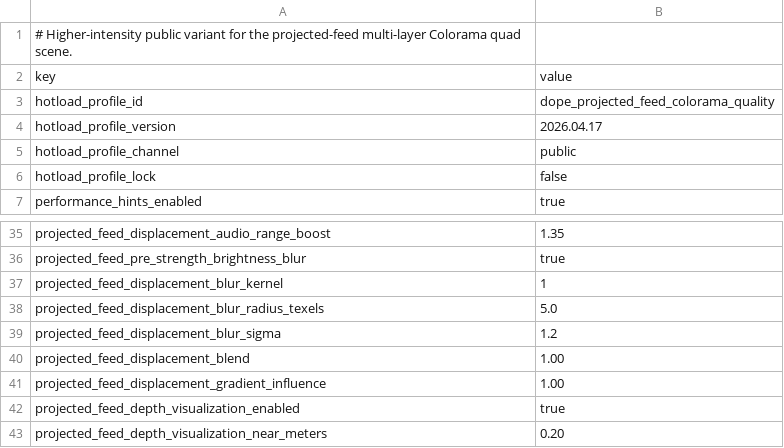
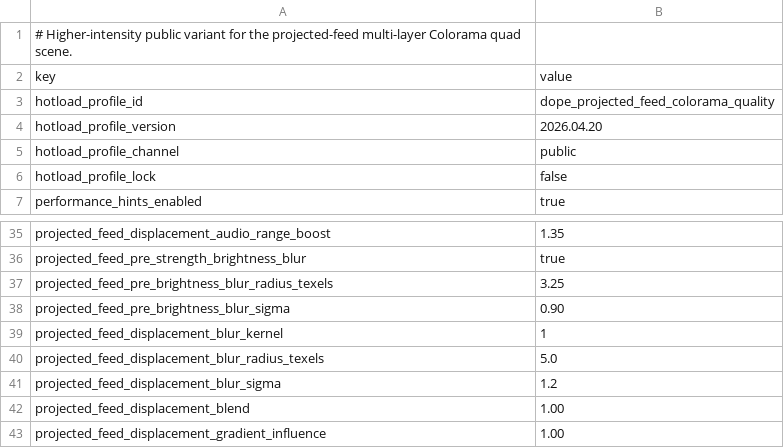
Before and after one commit to MesmerPrism/DopeCompanion, a CSV file: samples/quest-session-kit/HotloadProfiles/dope-projected-feed-colorama-quality.csv, drawn as a sheet; only a part is shown, gaps mark what is left out; the shorter side is filled out with more unchanged rows.

```diff
--- a/samples/quest-session-kit/HotloadProfiles/dope-projected-feed-colorama-quality.csv
+++ b/samples/quest-session-kit/HotloadProfiles/dope-projected-feed-colorama-quality.csv
@@ -3,3 +3,3 @@ key,value
 hotload_profile_id,dope_projected_feed_colorama_quality
-hotload_profile_version,2026.04.17
+hotload_profile_version,2026.04.20
 hotload_profile_channel,public
@@ -36,2 +36,4 @@ projected_feed_displacement_audio_range_boost,1.35
 projected_feed_pre_strength_brightness_blur,true
+projected_feed_pre_brightness_blur_radius_texels,3.25
+projected_feed_pre_brightness_blur_sigma,0.90
 projected_feed_displacement_blur_kernel,1
```
Also changed, not shown: samples/quest-session-kit/HotloadProfiles/dope-projected-feed-colorama-balanced-gradient.csv, samples/quest-session-kit/HotloadProfiles/dope-projected-feed-colorama-baseline.csv, 29 other files.
